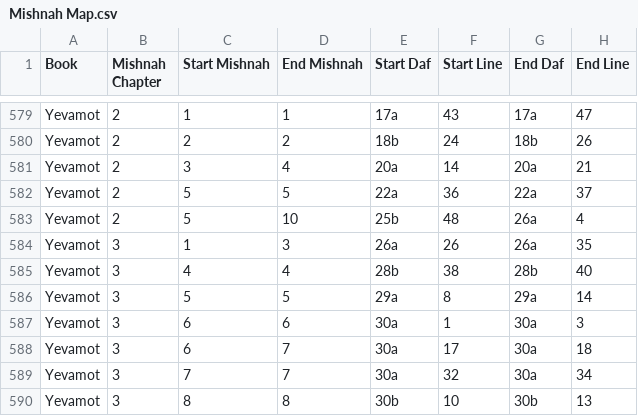
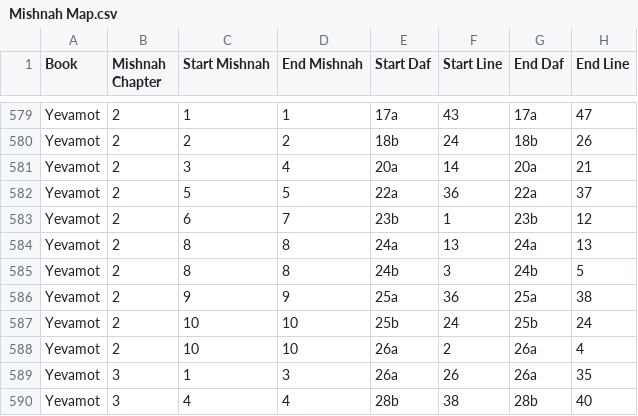
Before and after one commit to Sefaria/Sefaria-Project, a CSV file: data/Mishnah Map.csv, drawn as a sheet; only a part is shown, gaps mark what is left out; the shorter side is filled out with more unchanged rows.

Commit message:
Fix Mishnah Map for Yevamot chapter 2

```diff
--- a/data/Mishnah Map.csv
+++ b/data/Mishnah Map.csv
@@ -582,3 +582,8 @@ Yevamot,2,3,4,20a,14,20a,21
 Yevamot,2,5,5,22a,36,22a,37
-Yevamot,2,5,10,25b,48,26a,4
+Yevamot,2,6,7,23b,1,23b,12
+Yevamot,2,8,8,24a,13,24a,13
+Yevamot,2,8,8,24b,3,24b,5
+Yevamot,2,9,9,25a,36,25a,38
+Yevamot,2,10,10,25b,24,25b,24
+Yevamot,2,10,10,26a,2,26a,4
 Yevamot,3,1,3,26a,26,26a,35
```
